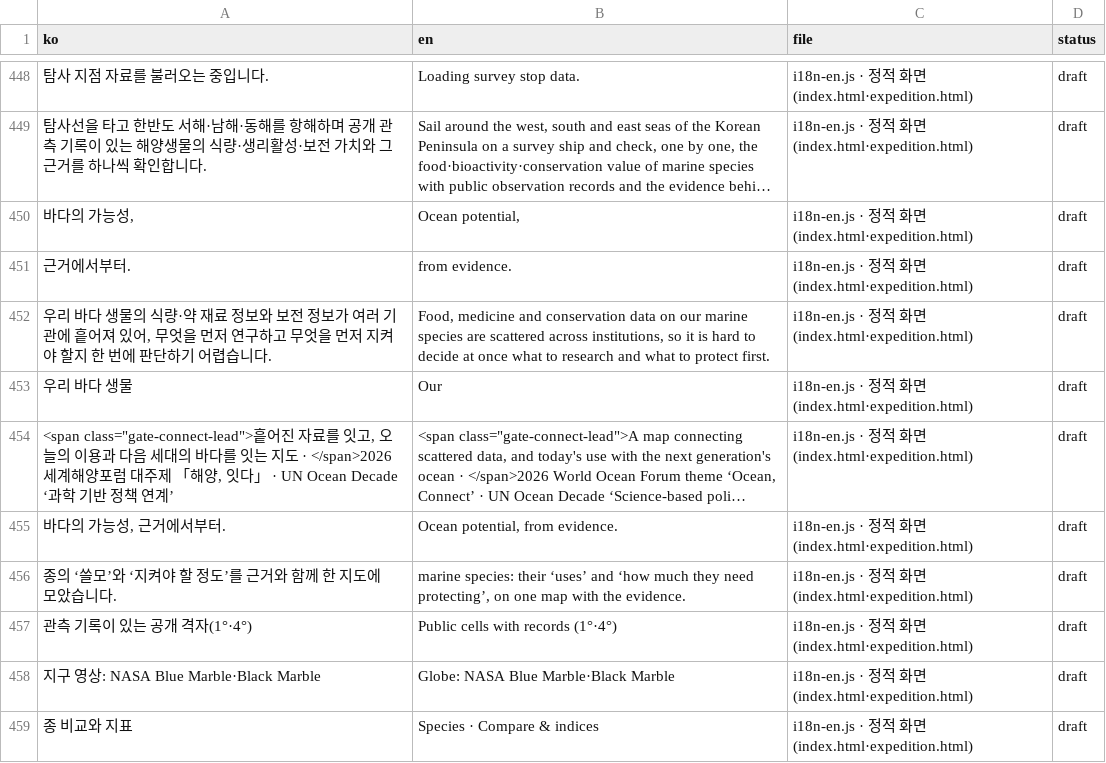
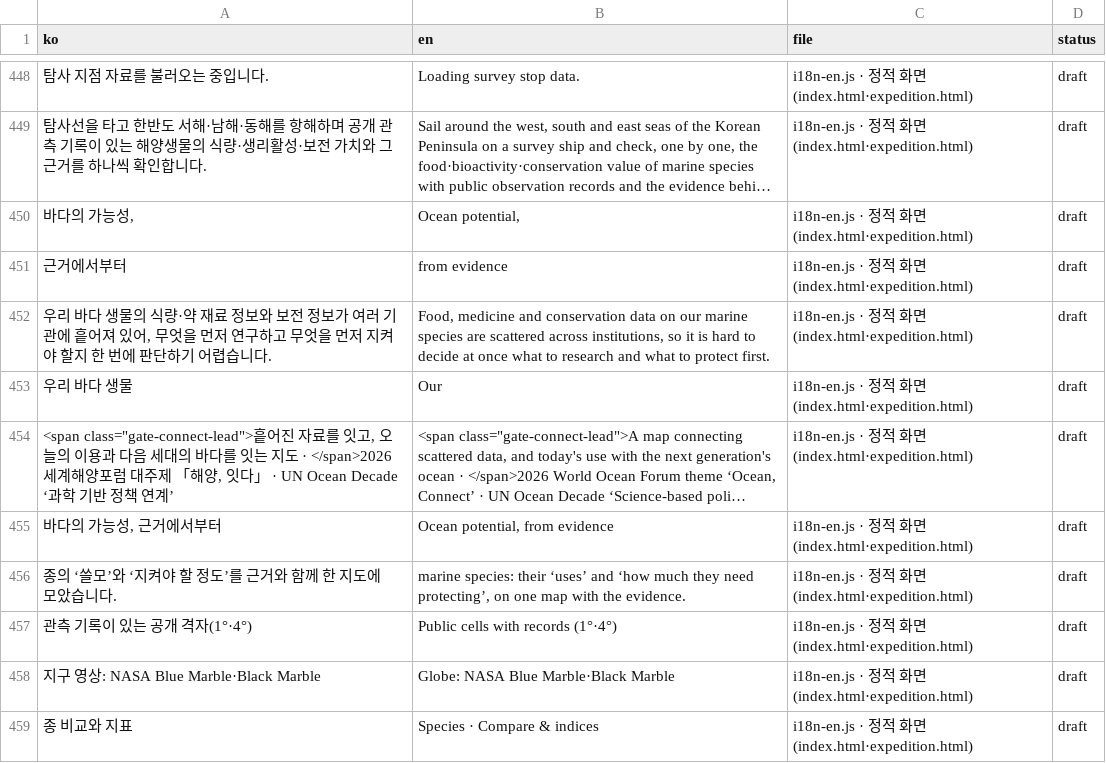
Before and after one commit to gyunghun1214/blue-bio-map, a CSV file: docs/i18n-review.csv, drawn as a sheet; only a part is shown, gaps mark what is left out; long unchanged cells end in …; the diff names each change by its address in the sheet, - before the commit and + after, or states it on an @@ line.

```diff
--- a/docs/i18n-review.csv
+++ b/docs/i18n-review.csv
-A451 (ko): 근거에서부터.
+A451 (ko): 근거에서부터
-B451 (en): from evidence.
+B451 (en): from evidence
-A455 (ko): 바다의 가능성, 근거에서부터.
+A455 (ko): 바다의 가능성, 근거에서부터
-B455 (en): Ocean potential, from evidence.
+B455 (en): Ocean potential, from evidence
```
Also changed, not shown: 6 other files.
